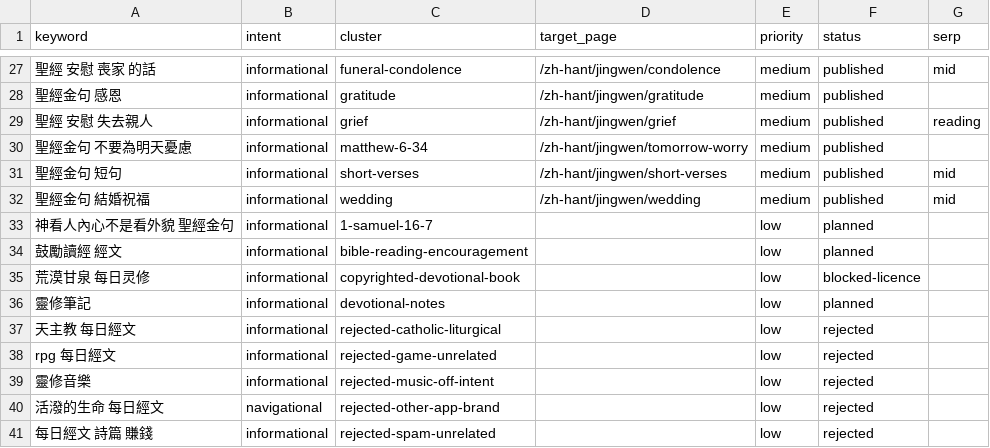
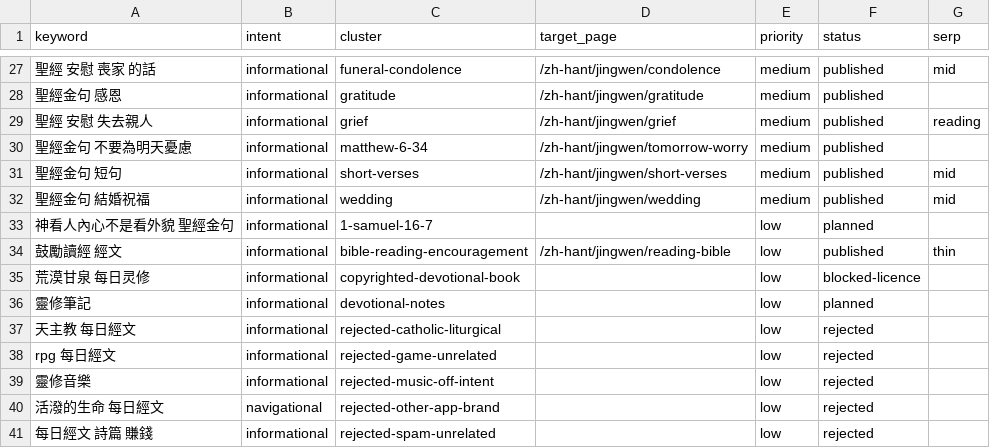
Before and after one commit to whoiskenneth-beep/bibleversealarm-site, a CSV file: seo/keywords/zh.csv, drawn as a sheet; only a part is shown, gaps mark what is left out.

```diff
--- a/seo/keywords/zh.csv
+++ b/seo/keywords/zh.csv
@@ -33,3 +33,3 @@ keyword,intent,cluster,target_page,priority,status,serp
 神看人內心不是看外貌 聖經金句,informational,1-samuel-16-7,,low,planned,
-鼓勵讀經 經文,informational,bible-reading-encouragement,,low,planned,
+鼓勵讀經 經文,informational,bible-reading-encouragement,/zh-hant/jingwen/reading-bible,low,published,thin
 荒漠甘泉 每日灵修,informational,copyrighted-devotional-book,,low,blocked-licence,
```
Also changed, not shown: seo/keywords/ko.csv, 10 other files.
